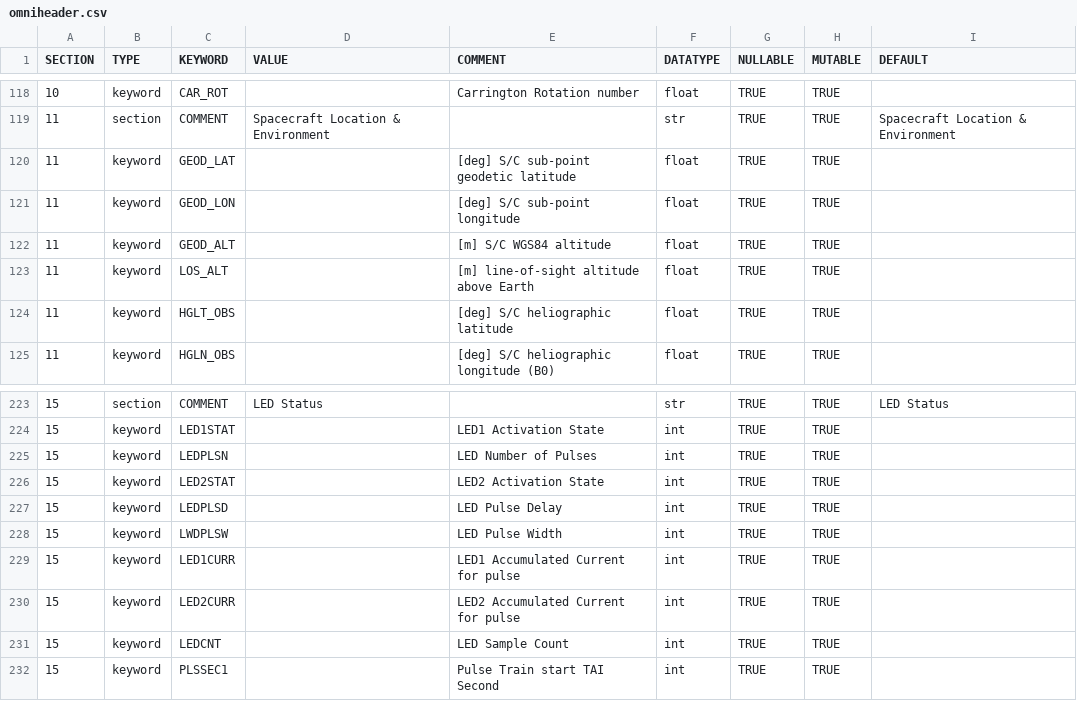
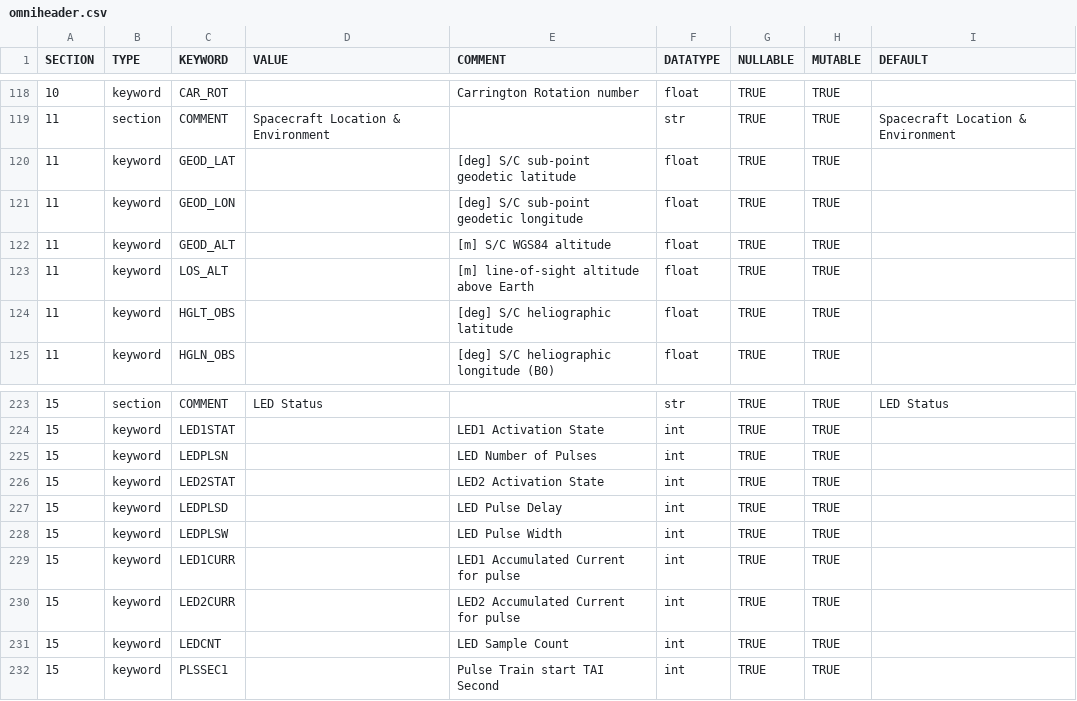
Before and after one commit to raphael-attie/punchbowl, a CSV file: punchbowl/data/data/omniheader.csv, drawn as a sheet; only a part is shown, gaps mark what is left out.

Commit message:
fix typo in omniheader

```diff
--- a/punchbowl/data/data/omniheader.csv
+++ b/punchbowl/data/data/omniheader.csv
@@ -120,3 +120,3 @@ SECTION,TYPE,KEYWORD,VALUE,COMMENT,DATATYPE,NULLABLE,MUTABLE,DEFAULT
 11,keyword,GEOD_LAT,,[deg] S/C sub-point geodetic latitude,float,TRUE,TRUE,
-11,keyword,GEOD_LON,,[deg] S/C sub-point longitude,float,TRUE,TRUE,
+11,keyword,GEOD_LON,,[deg] S/C sub-point geodetic longitude,float,TRUE,TRUE,
 11,keyword,GEOD_ALT,,[m] S/C WGS84 altitude,float,TRUE,TRUE,
@@ -227,3 +227,3 @@ SECTION,TYPE,KEYWORD,VALUE,COMMENT,DATATYPE,NULLABLE,MUTABLE,DEFAULT
 15,keyword,LEDPLSD,,LED Pulse Delay,int,TRUE,TRUE,
-15,keyword,LWDPLSW,,LED Pulse Width,int,TRUE,TRUE,
+15,keyword,LEDPLSW,,LED Pulse Width,int,TRUE,TRUE,
 15,keyword,LED1CURR,,LED1 Accumulated Current for pulse,int,TRUE,TRUE,
```
